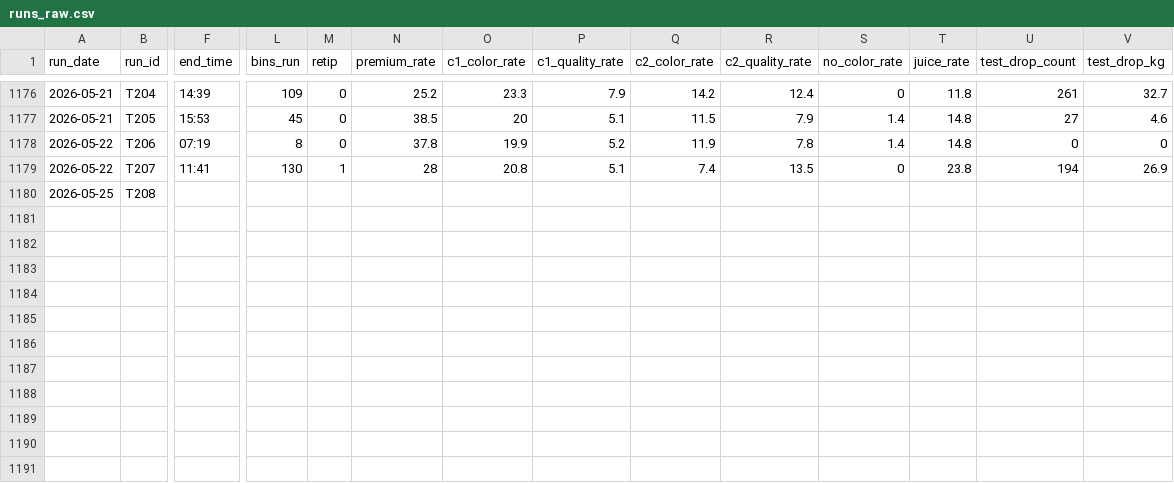
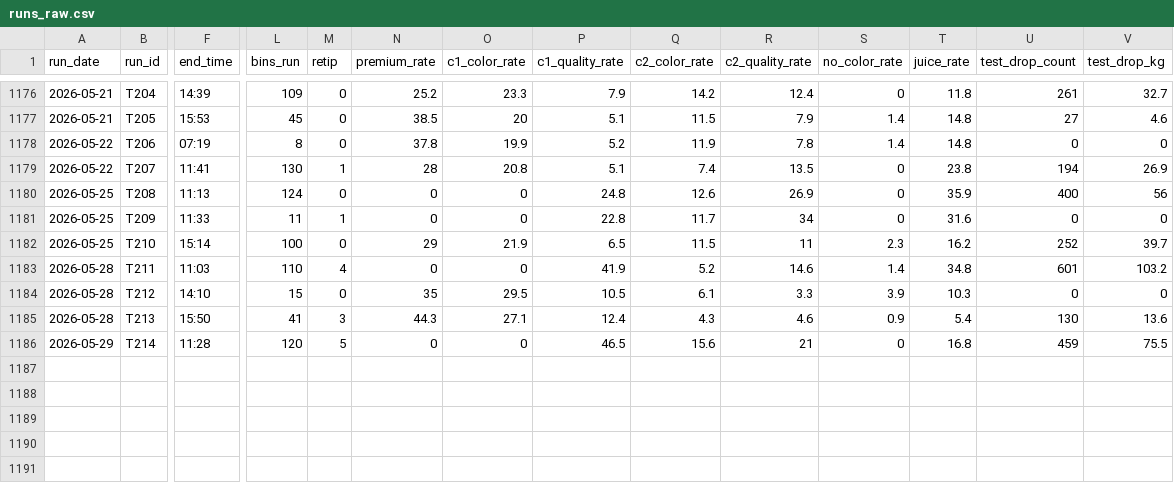
Before and after one commit to dailydreamer96-png/presizing-dashboard_v2, a CSV file: runs_raw.csv, drawn as a sheet; only a part is shown, gaps mark what is left out; rows hold the shown columns only; the diff covers the shown part only; the diff names each change by its address in the sheet, - before the commit and + after, or states it on an @@ line.

```diff
--- a/runs_raw.csv
+++ b/runs_raw.csv
-F1180 (end_time): (empty)
+F1180 (end_time): 11:13
-L1180 (bins_run): (empty)
+L1180 (bins_run): 124
-M1180 (retip): (empty)
+M1180 (retip): 0
-N1180 (premium_rate): (empty)
+N1180 (premium_rate): 0
-O1180 (c1_color_rate): (empty)
+O1180 (c1_color_rate): 0
-P1180 (c1_quality_rate): (empty)
+P1180 (c1_quality_rate): 24.8
-Q1180 (c2_color_rate): (empty)
+Q1180 (c2_color_rate): 12.6
-R1180 (c2_quality_rate): (empty)
+R1180 (c2_quality_rate): 26.9
-S1180 (no_color_rate): (empty)
+S1180 (no_color_rate): 0
-T1180 (juice_rate): (empty)
+T1180 (juice_rate): 35.9
-U1180 (test_drop_count): (empty)
+U1180 (test_drop_count): 400
-V1180 (test_drop_kg): (empty)
+V1180 (test_drop_kg): 56
-row 1181: (empty)
+row 1181: 2026-05-25 | T209 | 11:33 | 11 | 1 | 0 | 0 | 22.8 | 11.7 | 34 | 0 | 31.6 | 0 | 0
-row 1182: (empty)
+row 1182: 2026-05-25 | T210 | 15:14 | 100 | 0 | 29 | 21.9 | 6.5 | 11.5 | 11 | 2.3 | 16.2 | 252 | 39.7
-row 1183: (empty)
+row 1183: 2026-05-28 | T211 | 11:03 | 110 | 4 | 0 | 0 | 41.9 | 5.2 | 14.6 | 1.4 | 34.8 | 601 | 103.2
-row 1184: (empty)
+row 1184: 2026-05-28 | T212 | 14:10 | 15 | 0 | 35 | 29.5 | 10.5 | 6.1 | 3.3 | 3.9 | 10.3 | 0 | 0
-row 1185: (empty)
+row 1185: 2026-05-28 | T213 | 15:50 | 41 | 3 | 44.3 | 27.1 | 12.4 | 4.3 | 4.6 | 0.9 | 5.4 | 130 | 13.6
-row 1186: (empty)
+row 1186: 2026-05-29 | T214 | 11:28 | 120 | 5 | 0 | 0 | 46.5 | 15.6 | 21 | 0 | 16.8 | 459 | 75.5
```
Also changed, not shown: 2 edited cells elsewhere in this file, batches_raw.csv, changes_raw.csv, 5 other files.
